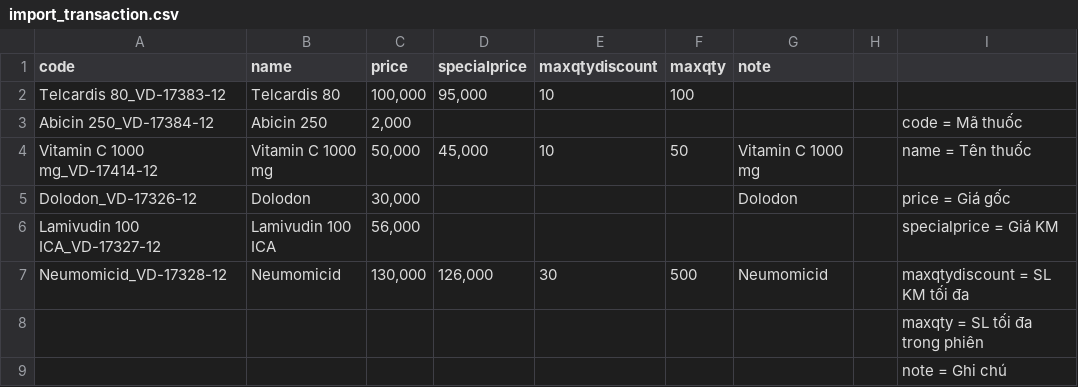
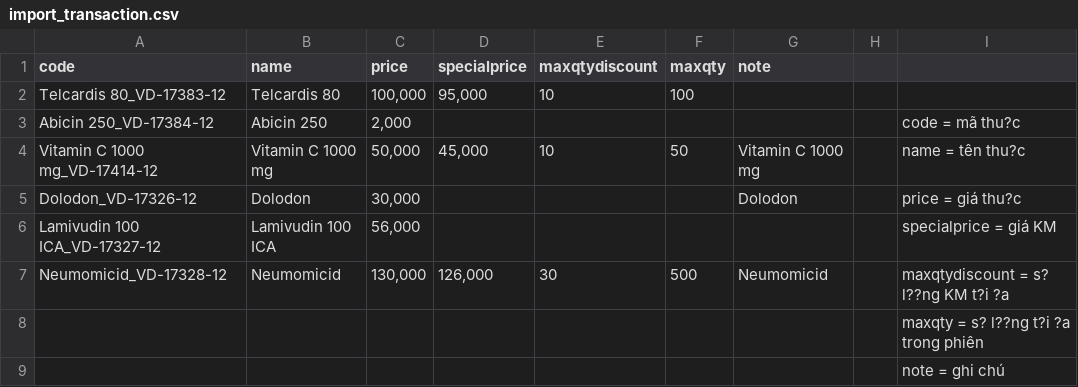
Before and after one commit to lemanhtoan/pharma, a CSV file: import_transaction.csv, drawn as a sheet; the diff names each change by its address in the sheet, - before the commit and + after, or states it on an @@ line.

```diff
--- a/import_transaction.csv
+++ b/import_transaction.csv
-I3: code = Mã thuốc
+I3: code = mã thu?c
-I4: name = Tên thuốc
+I4: name = tên thu?c
-I5: price = Giá gốc
+I5: price = giá thu?c
-I6: specialprice = Giá KM
+I6: specialprice = giá KM
-I7: maxqtydiscount = SL KM tối đa
+I7: maxqtydiscount = s? l??ng KM t?i ?a
-I8: maxqty = SL tối đa trong phiên
+I8: maxqty = s? l??ng t?i ?a trong phiên
-I9: note = Ghi chú
+I9: note = ghi chú
```
Also changed, not shown: 14 other files.
